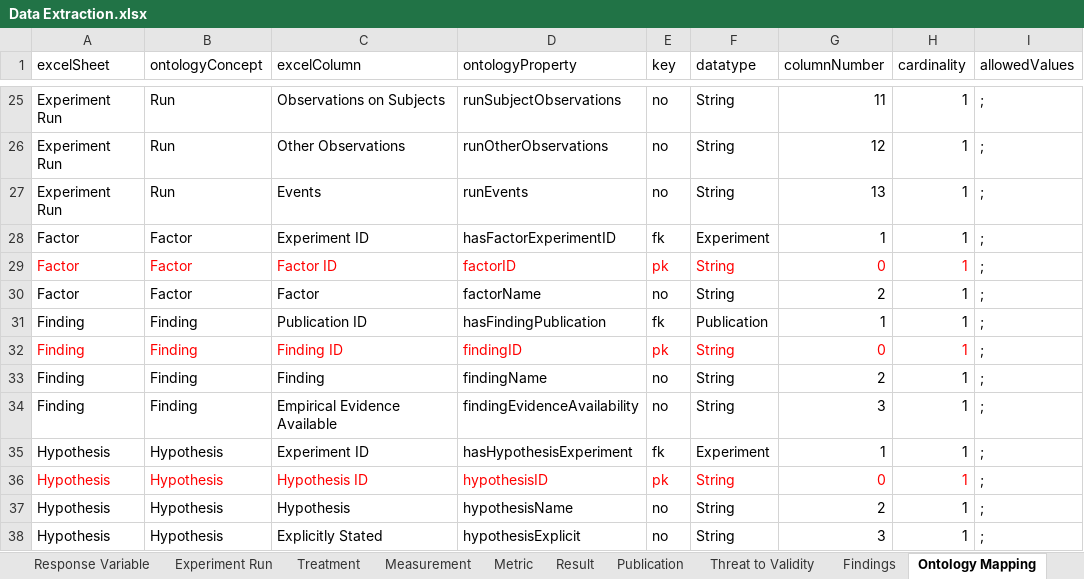
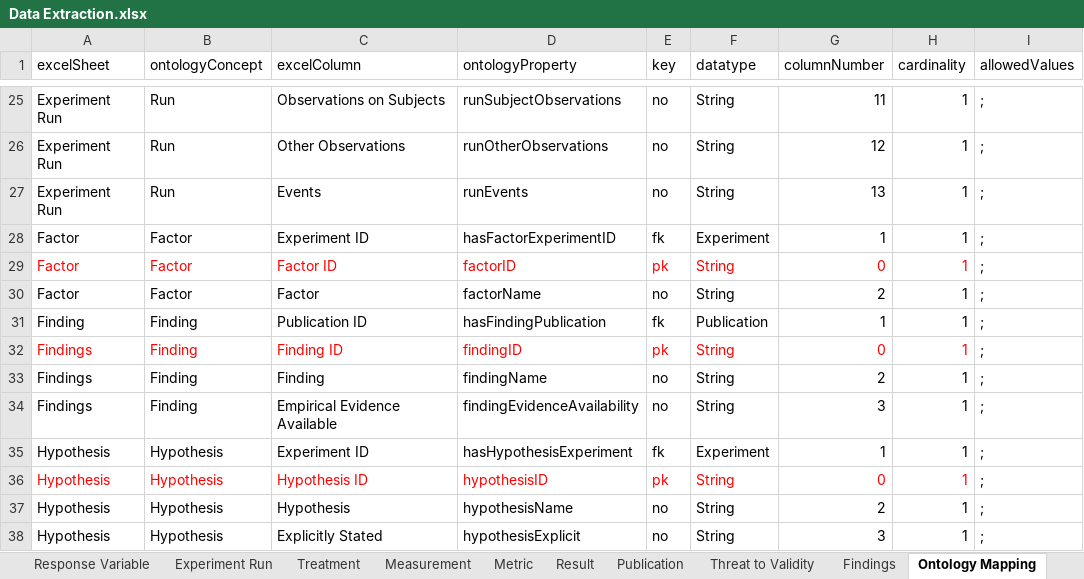
Before and after one commit to deoshayo/XlsxToOwl, an Excel workbook: src/main/resources/Data Extraction.xlsx, sheet Ontology Mapping, drawn as a sheet; only a part is shown, gaps mark what is left out; values as stored, in another font and other column widths than the file's, no borders; the diff names each change by its address in the sheet, - before the commit and + after, or states it on an @@ line.

```diff
--- a/src/main/resources/Data Extraction.xlsx (sheet Ontology Mapping)
+++ b/src/main/resources/Data Extraction.xlsx (sheet Ontology Mapping)
-A32:A34 (excelSheet): Finding
+A32:A34 (excelSheet): Findings
```
Also changed, not shown: Data Extraction.xlsx, 2 other files.
